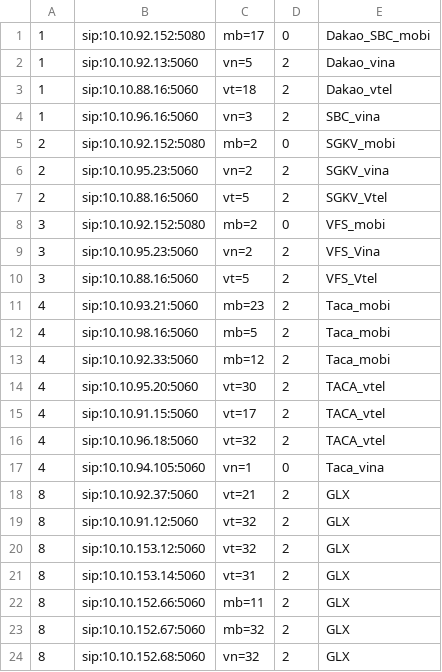
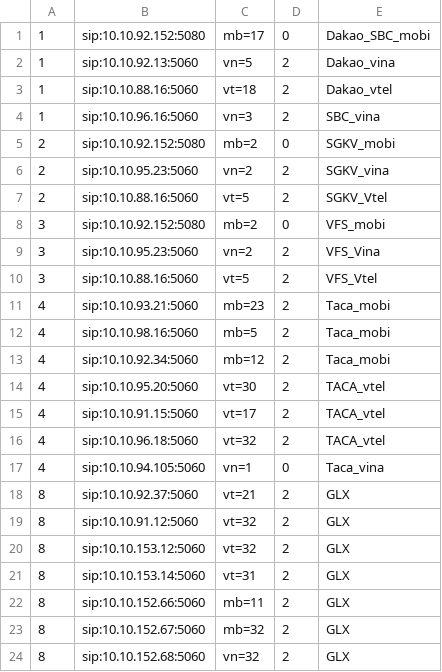
Before and after one commit to devops-itcs/CONFIG-CHANNEL-SIP-94.128, a CSV file: gsm.csv, drawn as a sheet.

Commit message:
Update gsm.csv

```diff
--- a/gsm.csv
+++ b/gsm.csv
@@ -12,3 +12,3 @@
 4,sip:10.10.98.16:5060,mb=5,2,Taca_mobi
-4,sip:10.10.92.33:5060,mb=12,2,Taca_mobi
+4,sip:10.10.92.34:5060,mb=12,2,Taca_mobi
 4,sip:10.10.95.20:5060,vt=30,2,TACA_vtel
```
